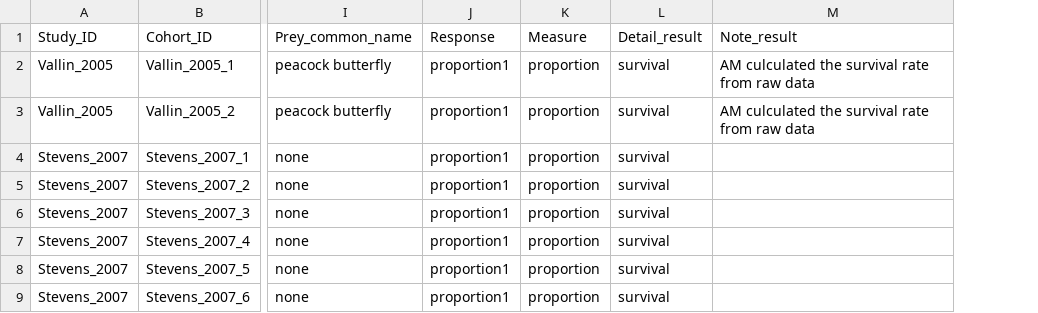
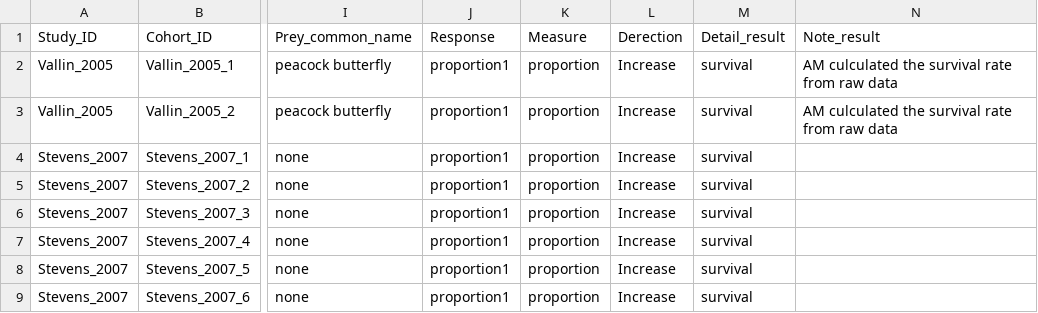
Before and after one commit to Ayumi-495/eyespot, a CSV file: data/prey_22072023.csv, drawn as a sheet; only a part is shown, gaps mark what is left out; the diff names each change by its address in the sheet, - before the commit and + after, or states it on an @@ line.

Commit message:
Update prey_22072023.csv

```diff
--- a/data/prey_22072023.csv
+++ b/data/prey_22072023.csv
+column L (Derection), rows 2-9: all Increase
```
